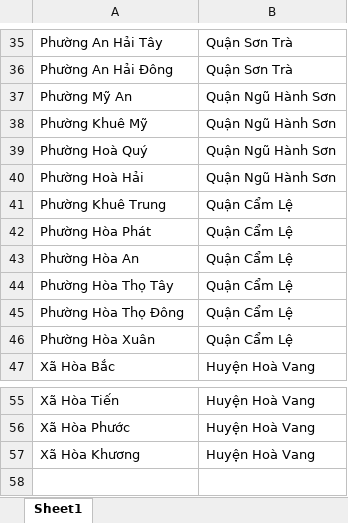
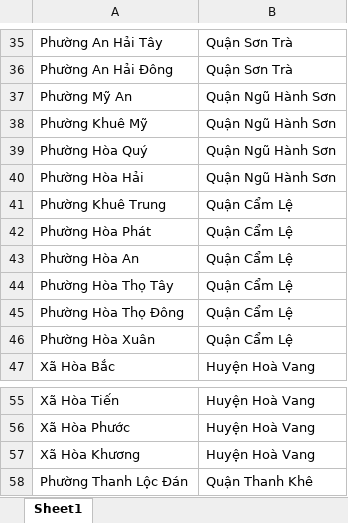
Before and after one commit to dttuyen260701/DATN, an Excel workbook: CrawlData/WardDistrict.xlsx, sheet Sheet1, drawn as a sheet; only a part is shown, gaps mark what is left out; values as stored, in another font and other column widths than the file's, no borders; charts and pictures not drawn; the diff names each change by its address in the sheet, - before the commit and + after, or states it on an @@ line.

Commit message:
Commit

```diff
--- a/CrawlData/WardDistrict.xlsx (sheet Sheet1)
+++ b/CrawlData/WardDistrict.xlsx (sheet Sheet1)
-A39: Phường Hoà Quý
+A39: Phường Hòa Quý
-A40: Phường Hoà Hải
+A40: Phường Hòa Hải
+row 58: Phường Thanh Lộc Đán | Quận Thanh Khê
```
